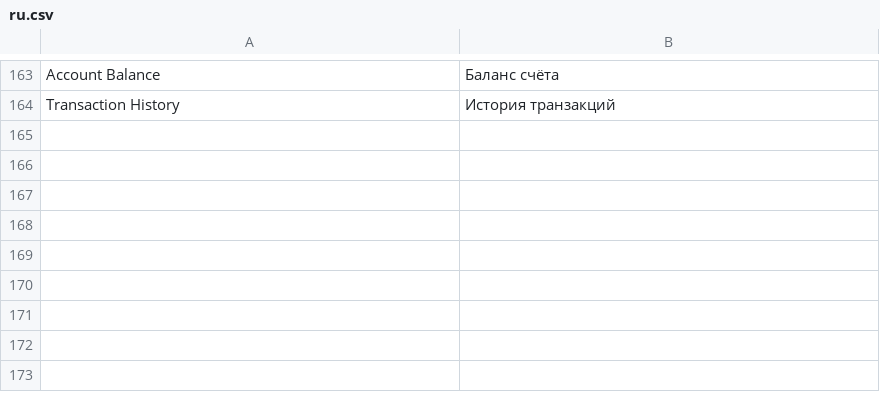
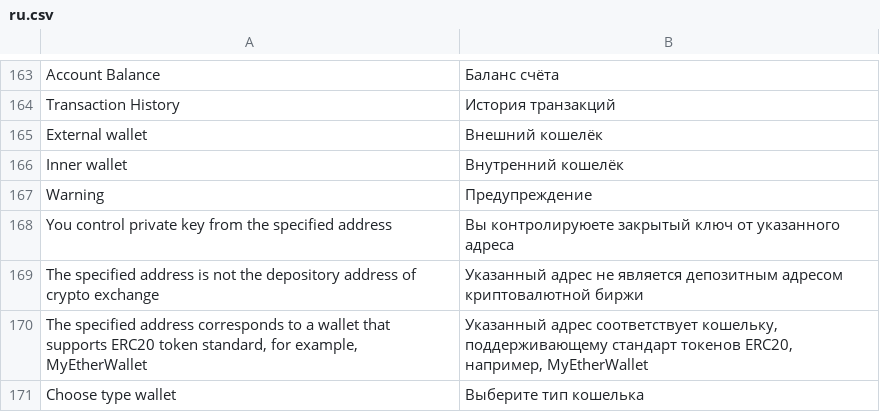
Before and after one commit to aliimran84/cryptaur-web-server, a CSV file: core/engine/translations/ru.csv, drawn as a sheet; only a part is shown, gaps mark what is left out; the diff names each change by its address in the sheet, - before the commit and + after, or states it on an @@ line.

Commit message:
changed select of wallet on page register

```diff
--- a/core/engine/translations/ru.csv
+++ b/core/engine/translations/ru.csv
+row 165: External wallet | Внешний кошелёк
+row 166: Inner wallet | Внутренний кошелёк
+row 167: Warning | Предупреждение
+row 168: You control private key from the specified address | Вы контролируюете закрытый ключ от указанного адреса
+row 169: The specified address is not the depository address of crypto exchange | Указанный адрес не является депозитным адресом криптовалютной биржи
+row 170: The specified address corresponds to a wallet that supports ERC20 token standard, for example, MyEtherWallet | Указанный адрес соответствует кошельку, поддерживающему стандарт токенов ERC20, например, MyEtherWallet
+row 171: Choose type wallet | Выберите тип кошелька
```
Also changed, not shown: core/engine/translations/en.csv, 4 other files.
